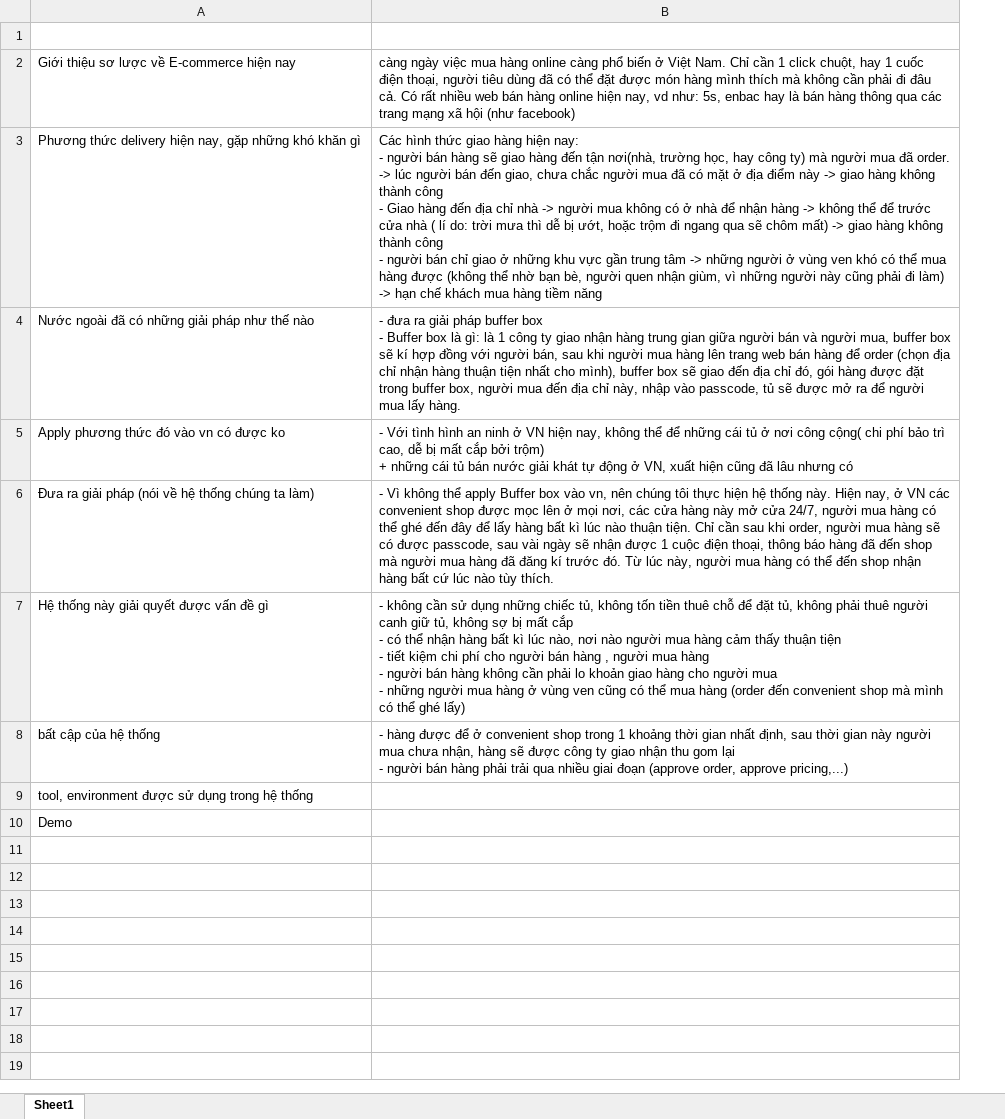
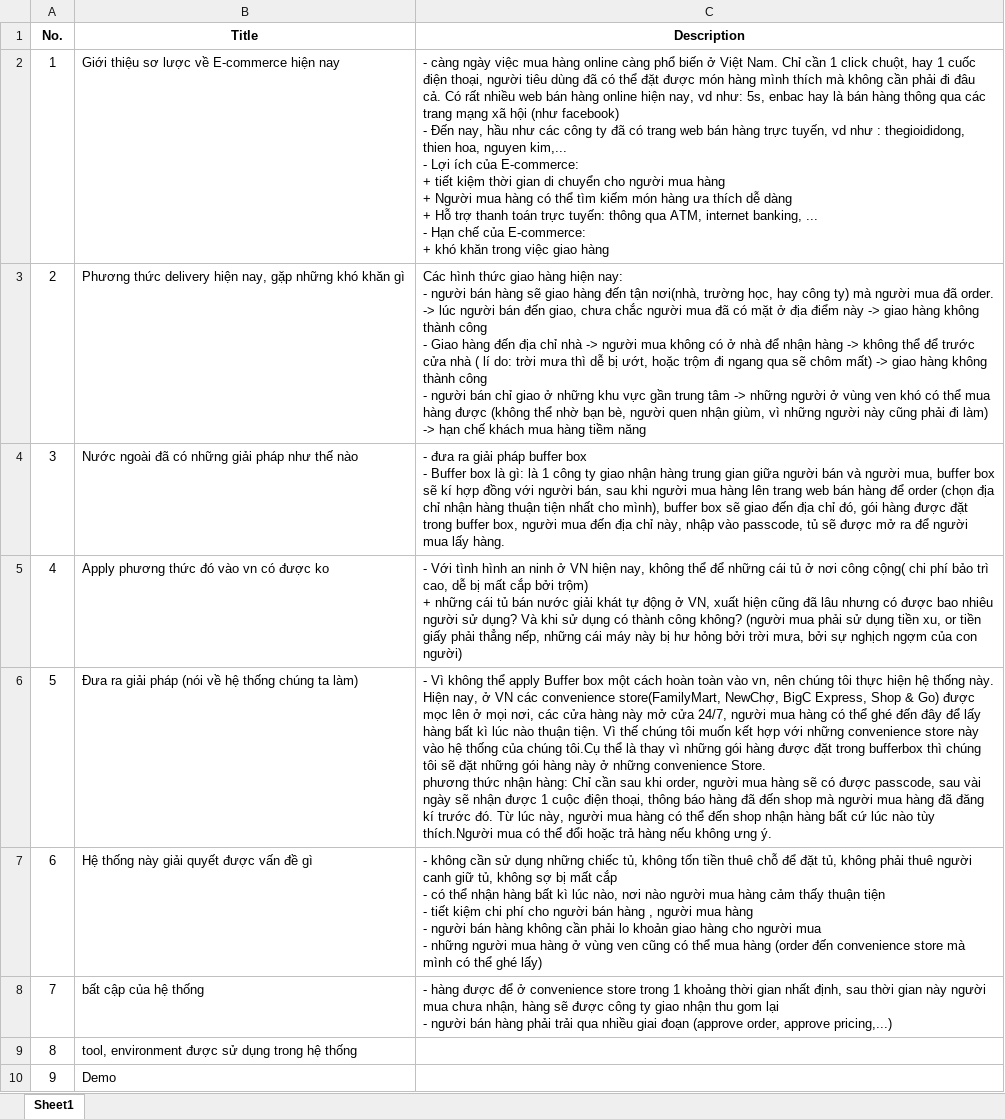
Before and after one commit to GodStorm91/capstone-project-k5a-group5, an Excel workbook: Wip/DES_DOCS/scenarioAMSED.xlsx, sheet Sheet1, drawn as a sheet; values as stored, in another font and other column widths than the file's, no borders; removed rows and columns are numbered as before the commit, all else as after; ↵ is a line break in a cell; the diff names each change by its address in the sheet, - before the commit and + after, or states it on an @@ line.

```diff
--- a/Wip/DES_DOCS/scenarioAMSED.xlsx (sheet Sheet1)
+++ b/Wip/DES_DOCS/scenarioAMSED.xlsx (sheet Sheet1)
+column A (No.), rows 2-10: 1 | 2 | 3 | 4 | 5 | 6 | 7 | 8 | 9
-column B, rows 2-8: càng ngày việc mua hàng online càng phổ biến ở Việt Nam. Chỉ cần 1 click chuột, hay 1 cuốc điện thoại, người tiêu dùng đã có thể đặt được món hàng mình thích mà không cần phải đi đâu cả. Có rất nhiều web bán hàng online hiện nay, vd như: 5s, enbac hay là bán hàng thông qua các trang mạng xã hội (như facebook) | Các hình thức giao hàng hiện nay: ↵ - người bán hàng sẽ giao hàng đến tận nơi(nhà, trường học, hay công ty) mà người mua đã order. -> lúc người bán đến giao, chưa chắc người mua đã có mặt ở địa điểm này -> giao hàng không thành công ↵ - Giao hàng đến địa chỉ nhà -> người mua không có ở nhà để nhận hàng -> không thể để trước cửa nhà ( lí do: trời mưa thì dễ bị ướt, hoặc trộm đi ngang qua sẽ chôm mất) -> giao hàng không thành công ↵ - người bán chỉ giao ở những khu vực gần trung tâm -> những người ở vùng ven khó có thể mua hàng được (không thể nhờ bạn bè, người quen nhận giùm, vì những người này cũng phải đi làm) -> hạn chế khách mua hàng tiềm năng | - đưa ra giải pháp buffer box ↵ - Buffer box là gì: là 1 công ty giao nhận hàng trung gian giữa người bán và người mua, buffer box sẽ kí hợp đồng với người bán, sau khi người mua hàng lên trang web bán hàng để order (chọn địa chỉ nhận hàng thuận tiện nhất cho mình), buffer box sẽ giao đến địa chỉ đó, gói hàng được đặt trong buffer box, người mua đến địa chỉ này, nhập vào passcode, tủ sẽ được mở ra để người mua lấy hàng. | - Với tình hình an ninh ở VN hiện nay, không thể để những cái tủ ở nơi công cộng( chi phí bảo trì cao, dễ bị mất cắp bởi trộm) ↵ + những cái tủ bán nước giải khát tự động ở VN, xuất hiện cũng đã lâu nhưng có | - Vì không thể apply Buffer box vào vn, nên chúng tôi thực hiện hệ thống này. Hiện nay, ở VN các convenient shop được mọc lên ở mọi nơi, các cửa hàng này mở cửa 24/7, người mua hàng có thể ghé đến đây để lấy hàng bất kì lúc nào thuận tiện. Chỉ cần sau khi order, người mua hàng sẽ có được passcode, sau vài ngày sẽ nhận được 1 cuộc điện thoại, thông báo hàng đã đến shop mà người mua hàng đã đăng kí trước đó. Từ lúc này, người mua hàng có thể đến shop nhận hàng bất cứ lúc nào tùy thích. | - không cần sử dụng những chiếc tủ, không tốn tiền thuê chỗ để đặt tủ, không phải thuê người canh giữ tủ, không sợ bị mất cắp ↵ - có thể nhận hàng bất kì lúc nào, nơi nào người mua hàng cảm thấy thuận tiện ↵ - tiết kiệm chi phí cho người bán hàng , người mua hàng ↵ - người bán hàng không cần phải lo khoản giao hàng cho người mua ↵ - những người mua hàng ở vùng ven cũng có thể mua hàng (order đến convenient shop mà mình có thể ghé lấy) | - hàng được để ở convenient shop trong 1 khoảng thời gian nhất định, sau thời gian này người mua chưa nhận, hàng sẽ được công ty giao nhận thu gom lại ↵ - người bán hàng phải trải qua nhiều giai đoạn (approve order, approve pricing,...)
+column C (Description), rows 2-8: - càng ngày việc mua hàng online càng phổ biến ở Việt Nam. Chỉ cần 1 click chuột, hay 1 cuốc điện thoại, người tiêu dùng đã có thể đặt được món hàng mình thích mà không cần phải đi đâu cả. Có rất nhiều web bán hàng online hiện nay, vd như: 5s, enbac hay là bán hàng thông qua các trang mạng xã hội (như facebook) ↵ - Đến nay, hầu như các công ty đã có trang web bán hàng trực tuyến, vd như : thegioididong, thien hoa, nguyen kim,... ↵ - Lợi ích của E-commerce: ↵ + tiết kiệm thời gian di chuyển cho người mua hàng ↵ + Người mua hàng có thể tìm kiếm món hàng ưa thích dễ dàng ↵ + Hỗ trợ thanh toán trực tuyến: thông qua ATM, internet banking, ... ↵ - Hạn chế của E-commerce: ↵ + khó khăn trong việc giao hàng | Các hình thức giao hàng hiện nay: ↵ - người bán hàng sẽ giao hàng đến tận nơi(nhà, trường học, hay công ty) mà người mua đã order. -> lúc người bán đến giao, chưa chắc người mua đã có mặt ở địa điểm này -> giao hàng không thành công ↵ - Giao hàng đến địa chỉ nhà -> người mua không có ở nhà để nhận hàng -> không thể để trước cửa nhà ( lí do: trời mưa thì dễ bị ướt, hoặc trộm đi ngang qua sẽ chôm mất) -> giao hàng không thành công ↵ - người bán chỉ giao ở những khu vực gần trung tâm -> những người ở vùng ven khó có thể mua hàng được (không thể nhờ bạn bè, người quen nhận giùm, vì những người này cũng phải đi làm) -> hạn chế khách mua hàng tiềm năng | - đưa ra giải pháp buffer box ↵ - Buffer box là gì: là 1 công ty giao nhận hàng trung gian giữa người bán và người mua, buffer box sẽ kí hợp đồng với người bán, sau khi người mua hàng lên trang web bán hàng để order (chọn địa chỉ nhận hàng thuận tiện nhất cho mình), buffer box sẽ giao đến địa chỉ đó, gói hàng được đặt trong buffer box, người mua đến địa chỉ này, nhập vào passcode, tủ sẽ được mở ra để người mua lấy hàng. | - Với tình hình an ninh ở VN hiện nay, không thể để những cái tủ ở nơi công cộng( chi phí bảo trì cao, dễ bị mất cắp bởi trộm) ↵ + những cái tủ bán nước giải khát tự động ở VN, xuất hiện cũng đã lâu nhưng có được bao nhiêu người sử dụng? Và khi sử dụng có thành công không? (người mua phải sử dụng tiền xu, or tiền giấy phải thẳng nếp, những cái máy này bị hư hỏng bởi trời mưa, bởi sự nghịch ngợm của con người) | - Vì không thể apply Buffer box một cách hoàn toàn vào vn, nên chúng tôi thực hiện hệ thống này. Hiện nay, ở VN các convenience store(FamilyMart, NewChợ, BigC Express, Shop & Go) được mọc lên ở mọi nơi, các cửa hàng này mở cửa 24/7, người mua hàng có thể ghé đến đây để lấy hàng bất kì lúc nào thuận tiện. Vì thế chúng tôi muốn kết hợp với những convenience store này vào hệ thống của chúng tôi.Cụ thể là thay vì những gói hàng được đặt trong bufferbox thì chúng tôi sẽ đặt những gói hàng này ở những convenience Store. ↵ phương thức nhận hàng: Chỉ cần sau khi order, người mua hàng sẽ có được passcode, sau vài ngày sẽ nhận được 1 cuộc điện thoại, thông báo hàng đã đến shop mà người mua hàng đã đăng kí trước đó. Từ lúc này, người mua hàng có thể đến shop nhận hàng bất cứ lúc nào tùy thích.Người mua có thể đổi hoặc trả hàng nếu không ưng ý. | - không cần sử dụng những chiếc tủ, không tốn tiền thuê chỗ để đặt tủ, không phải thuê người canh giữ tủ, không sợ bị mất cắp ↵ - có thể nhận hàng bất kì lúc nào, nơi nào người mua hàng cảm thấy thuận tiện ↵ - tiết kiệm chi phí cho người bán hàng , người mua hàng ↵ - người bán hàng không cần phải lo khoản giao hàng cho người mua ↵ - những người mua hàng ở vùng ven cũng có thể mua hàng (order đến convenience store mà mình có thể ghé lấy) | - hàng được để ở convenience store trong 1 khoảng thời gian nhất định, sau thời gian này người mua chưa nhận, hàng sẽ được công ty giao nhận thu gom lại ↵ - người bán hàng phải trải qua nhiều giai đoạn (approve order, approve pricing,...)
-row 1: (empty)
+row 1: No. | Title | Description
```
